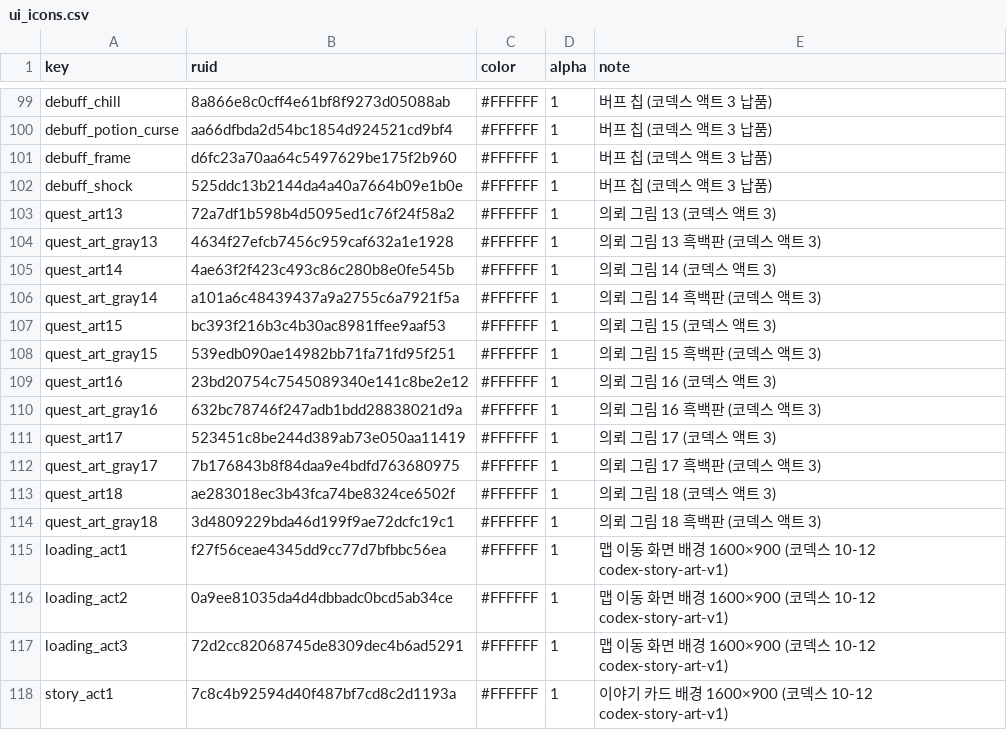
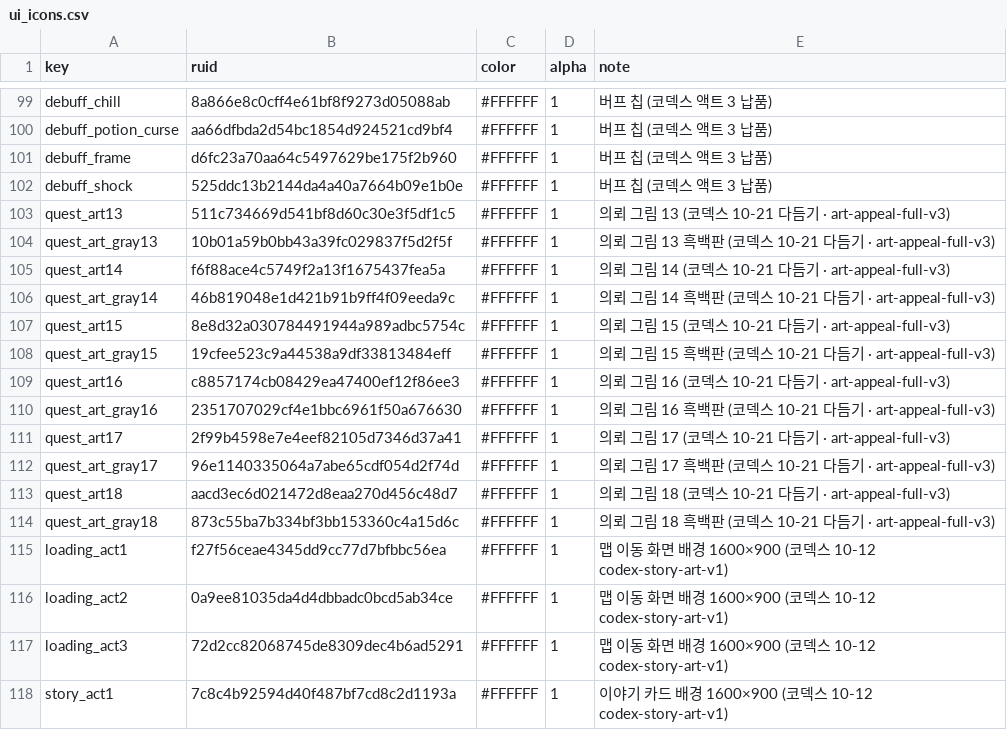
Before and after one commit to mogoshop/catch-and-keep, a CSV file: data/ui_icons.csv, drawn as a sheet; only a part is shown, gaps mark what is left out; the diff covers the shown part only.

```diff
--- a/data/ui_icons.csv
+++ b/data/ui_icons.csv
@@ -102,14 +102,14 @@ debuff_frame,d6fc23a70aa64c5497629be175f2b960,#FFFFFF,1,버프 칩 (코덱스
 debuff_shock,525ddc13b2144da4a40a7664b09e1b0e,#FFFFFF,1,버프 칩 (코덱스 액트 3 납품)
-quest_art13,72a7df1b598b4d5095ed1c76f24f58a2,#FFFFFF,1,의뢰 그림 13 (코덱스 액트 3)
-quest_art_gray13,4634f27efcb7456c959caf632a1e1928,#FFFFFF,1,의뢰 그림 13 흑백판 (코덱스 액트 3)
-quest_art14,4ae63f2f423c493c86c280b8e0fe545b,#FFFFFF,1,의뢰 그림 14 (코덱스 액트 3)
-quest_art_gray14,a101a6c48439437a9a2755c6a7921f5a,#FFFFFF,1,의뢰 그림 14 흑백판 (코덱스 액트 3)
-quest_art15,bc393f216b3c4b30ac8981ffee9aaf53,#FFFFFF,1,의뢰 그림 15 (코덱스 액트 3)
-quest_art_gray15,539edb090ae14982bb71fa71fd95f251,#FFFFFF,1,의뢰 그림 15 흑백판 (코덱스 액트 3)
-quest_art16,23bd20754c7545089340e141c8be2e12,#FFFFFF,1,의뢰 그림 16 (코덱스 액트 3)
-quest_art_gray16,632bc78746f247adb1bdd28838021d9a,#FFFFFF,1,의뢰 그림 16 흑백판 (코덱스 액트 3)
-quest_art17,523451c8be244d389ab73e050aa11419,#FFFFFF,1,의뢰 그림 17 (코덱스 액트 3)
-quest_art_gray17,7b176843b8f84daa9e4bdfd763680975,#FFFFFF,1,의뢰 그림 17 흑백판 (코덱스 액트 3)
-quest_art18,ae283018ec3b43fca74be8324ce6502f,#FFFFFF,1,의뢰 그림 18 (코덱스 액트 3)
-quest_art_gray18,3d4809229bda46d199f9ae72dcfc19c1,#FFFFFF,1,의뢰 그림 18 흑백판 (코덱스 액트 3)
+quest_art13,511c734669d541bf8d60c30e3f5df1c5,#FFFFFF,1,의뢰 그림 13 (코덱스 10-21 다듬기 · art-appeal-full-v3)
+quest_art_gray13,10b01a59b0bb43a39fc029837f5d2f5f,#FFFFFF,1,의뢰 그림 13 흑백판 (코덱스 10-21 다듬기 · art-appeal-full-v3)
+quest_art14,f6f88ace4c5749f2a13f1675437fea5a,#FFFFFF,1,의뢰 그림 14 (코덱스 10-21 다듬기 · art-appeal-full-v3)
+quest_art_gray14,46b819048e1d421b91b9ff4f09eeda9c,#FFFFFF,1,의뢰 그림 14 흑백판 (코덱스 10-21 다듬기 · art-appeal-full-v3)
+quest_art15,8e8d32a030784491944a989adbc5754c,#FFFFFF,1,의뢰 그림 15 (코덱스 10-21 다듬기 · art-appeal-full-v3)
+quest_art_gray15,19cfee523c9a44538a9df33813484eff,#FFFFFF,1,의뢰 그림 15 흑백판 (코덱스 10-21 다듬기 · art-appeal-full-v3)
+quest_art16,c8857174cb08429ea47400ef12f86ee3,#FFFFFF,1,의뢰 그림 16 (코덱스 10-21 다듬기 · art-appeal-full-v3)
+quest_art_gray16,2351707029cf4e1bbc6961f50a676630,#FFFFFF,1,의뢰 그림 16 흑백판 (코덱스 10-21 다듬기 · art-appeal-full-v3)
+quest_art17,2f99b4598e7e4eef82105d7346d37a41,#FFFFFF,1,의뢰 그림 17 (코덱스 10-21 다듬기 · art-appeal-full-v3)
+quest_art_gray17,96e1140335064a7abe65cdf054d2f74d,#FFFFFF,1,의뢰 그림 17 흑백판 (코덱스 10-21 다듬기 · art-appeal-full-v3)
+quest_art18,aacd3ec6d021472d8eaa270d456c48d7,#FFFFFF,1,의뢰 그림 18 (코덱스 10-21 다듬기 · art-appeal-full-v3)
+quest_art_gray18,873c55ba7b334bf3bb153360c4a15d6c,#FFFFFF,1,의뢰 그림 18 흑백판 (코덱스 10-21 다듬기 · art-appeal-full-v3)
 loading_act1,f27f56ceae4345dd9cc77d7bfbbc56ea,#FFFFFF,1,맵 이동 화면 배경 1600×900 (코덱스 10-12 codex-story-art-v1)
```
Also changed, not shown: 15 added rows and 28 edited cells elsewhere in this file, data/monster_frames.csv, data/monsters.csv, 44 other files.
